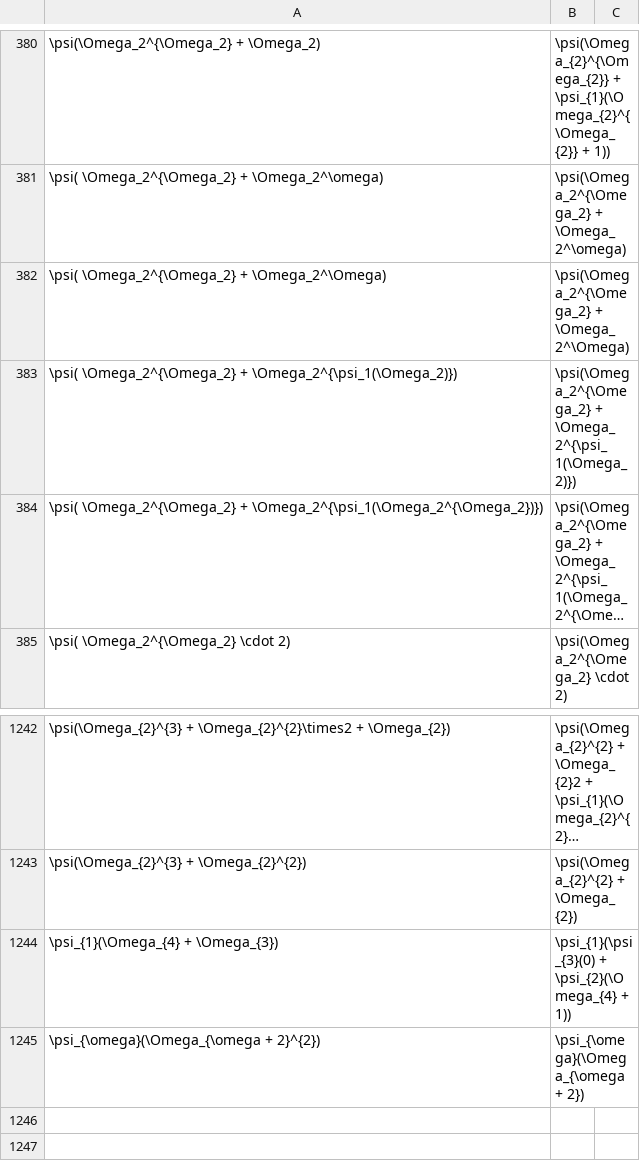
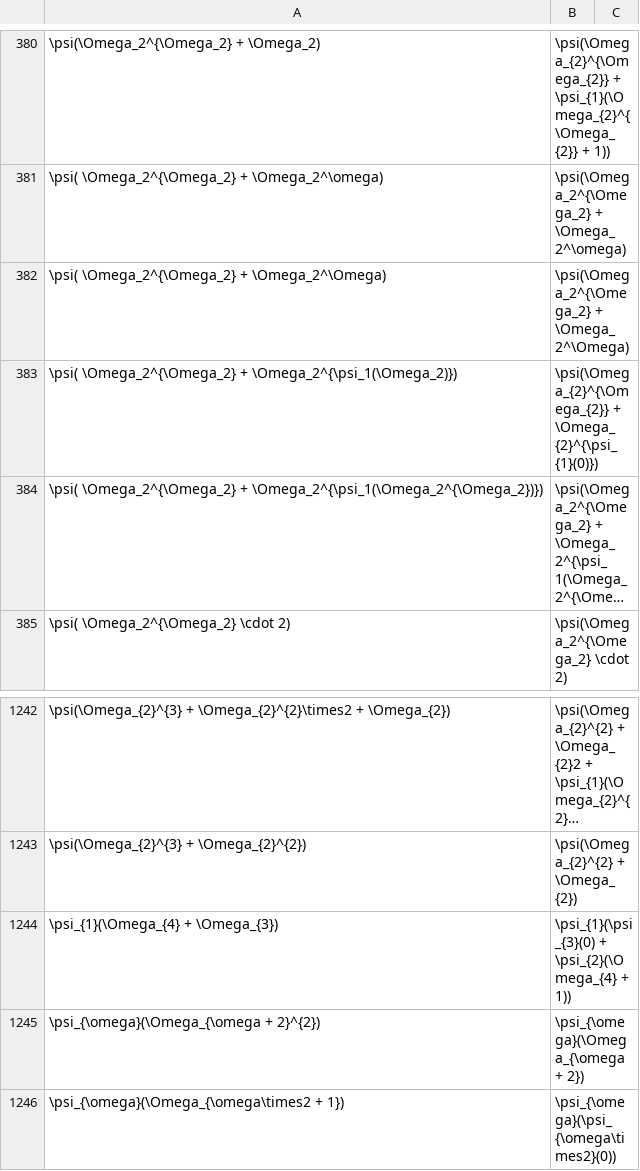
Before and after one commit to 0i00000000a7/analyzer, a CSV file: bocf vs mocf.csv, drawn as a sheet; only a part is shown, gaps mark what is left out; long unchanged cells end in …; the diff names each change by its address in the sheet, - before the commit and + after, or states it on an @@ line.

```diff
--- a/bocf vs mocf.csv
+++ b/bocf vs mocf.csv
-B383: \psi(\Omega_2^{\Omega_2} + \Omega_2^{\psi_1(\Omega_2)})
+B383: \psi(\Omega_{2}^{\Omega_{2}} + \Omega_{2}^{\psi_{1}(0)})
+row 1246: \psi_{\omega}(\Omega_{\omega\times2 + 1}) | \psi_{\omega}(\psi_{\omega\times2}(0))
```
Also changed, not shown: 2 other files.
